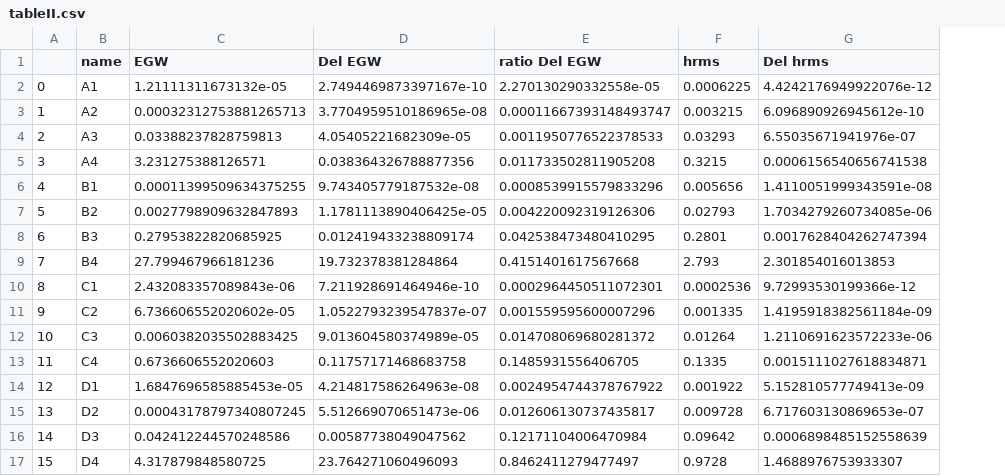
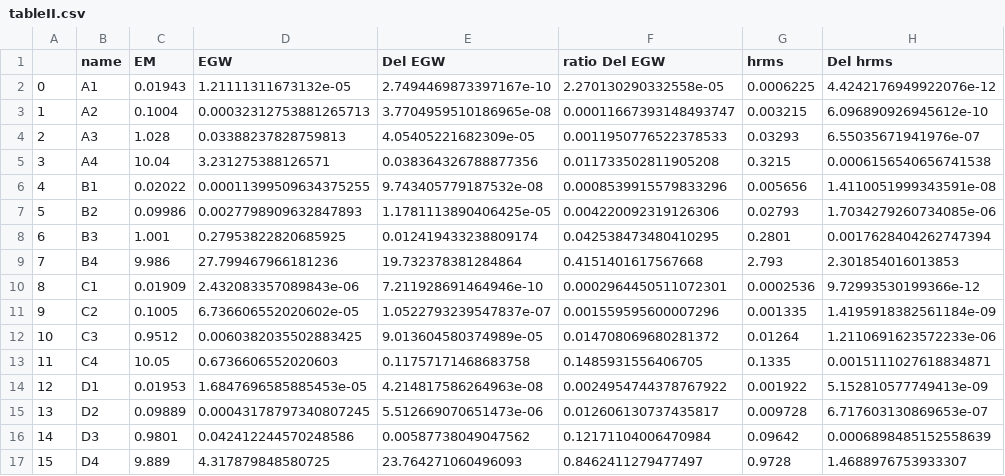
Before and after one commit to AlbertoRoper/GW_turbulence, a CSV file: memory_effect/tableII.csv, drawn as a sheet; only a part is shown; the diff names each change by its address in the sheet, - before the commit and + after, or states it on an @@ line.

```diff
--- a/memory_effect/tableII.csv
+++ b/memory_effect/tableII.csv
+column C (EM), rows 2-17: 0.01943 | 0.1004 | 1.028 | 10.04 | 0.02022 | 0.09986 | 1.001 | 9.986 | 0.01909 | 0.1005 | 0.9512 | 10.05 | 0.01953 | 0.09889 | 0.9801 | 9.889
```
Also changed, not shown: 16 other files.
